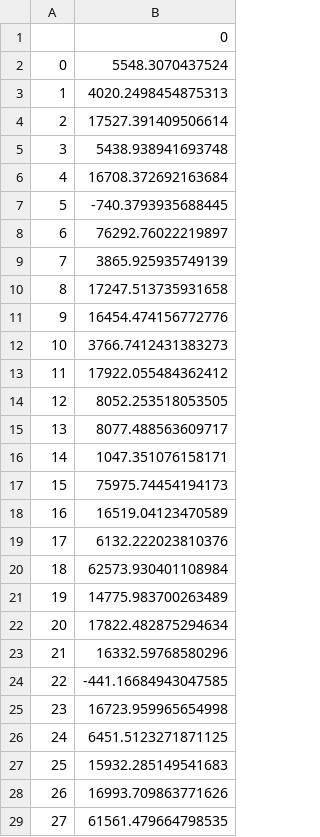
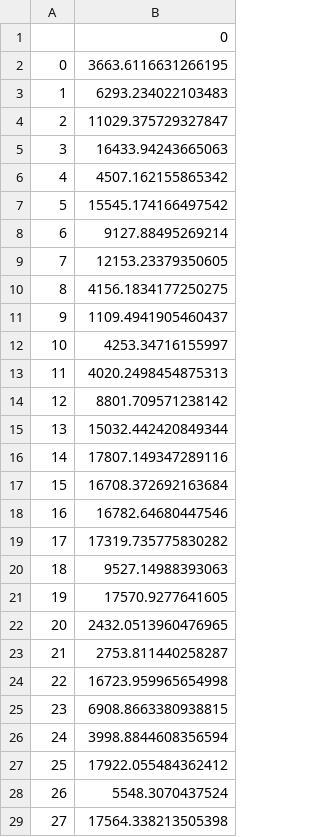
Before and after one commit to kwalker5/dc1, a CSV file: dc1.csv, drawn as a sheet; only a part is shown; the diff covers the shown part only.

```diff
--- a/dc1.csv
+++ b/dc1.csv
@@ -1,29 +1,29 @@
 ,0
-0,5548.3070437524
-1,4020.2498454875313
-2,17527.391409506614
-3,5438.938941693748
-4,16708.372692163684
-5,-740.3793935688445
-6,76292.76022219897
-7,3865.925935749139
-8,17247.513735931658
-9,16454.474156772776
-10,3766.7412431383273
-11,17922.055484362412
-12,8052.253518053505
-13,8077.488563609717
-14,1047.351076158171
-15,75975.74454194173
-16,16519.04123470589
-17,6132.222023810376
-18,62573.930401108984
-19,14775.983700263489
-20,17822.482875294634
-21,16332.59768580296
-22,-441.16684943047585
-23,16723.959965654998
-24,6451.5123271871125
-25,15932.285149541683
-26,16993.709863771626
-27,61561.479664798535
+0,3663.6116631266195
+1,6293.234022103483
+2,11029.375729327847
+3,16433.94243665063
+4,4507.162155865342
+5,15545.174166497542
+6,9127.88495269214
+7,12153.23379350605
+8,4156.1834177250275
+9,1109.4941905460437
+10,4253.34716155997
+11,4020.2498454875313
+12,8801.709571238142
+13,15032.442420849344
+14,17807.149347289116
+15,16708.372692163684
+16,16782.64680447546
+17,17319.735775830282
+18,9527.14988393063
+19,17570.9277641605
+20,2432.0513960476965
+21,2753.811440258287
+22,16723.959965654998
+23,6908.8663380938815
+24,3998.8844608356594
+25,17922.055484362412
+26,5548.3070437524
+27,17564.338213505398
```
Also changed, not shown: 33 edited cells elsewhere in this file, 1 other file.
